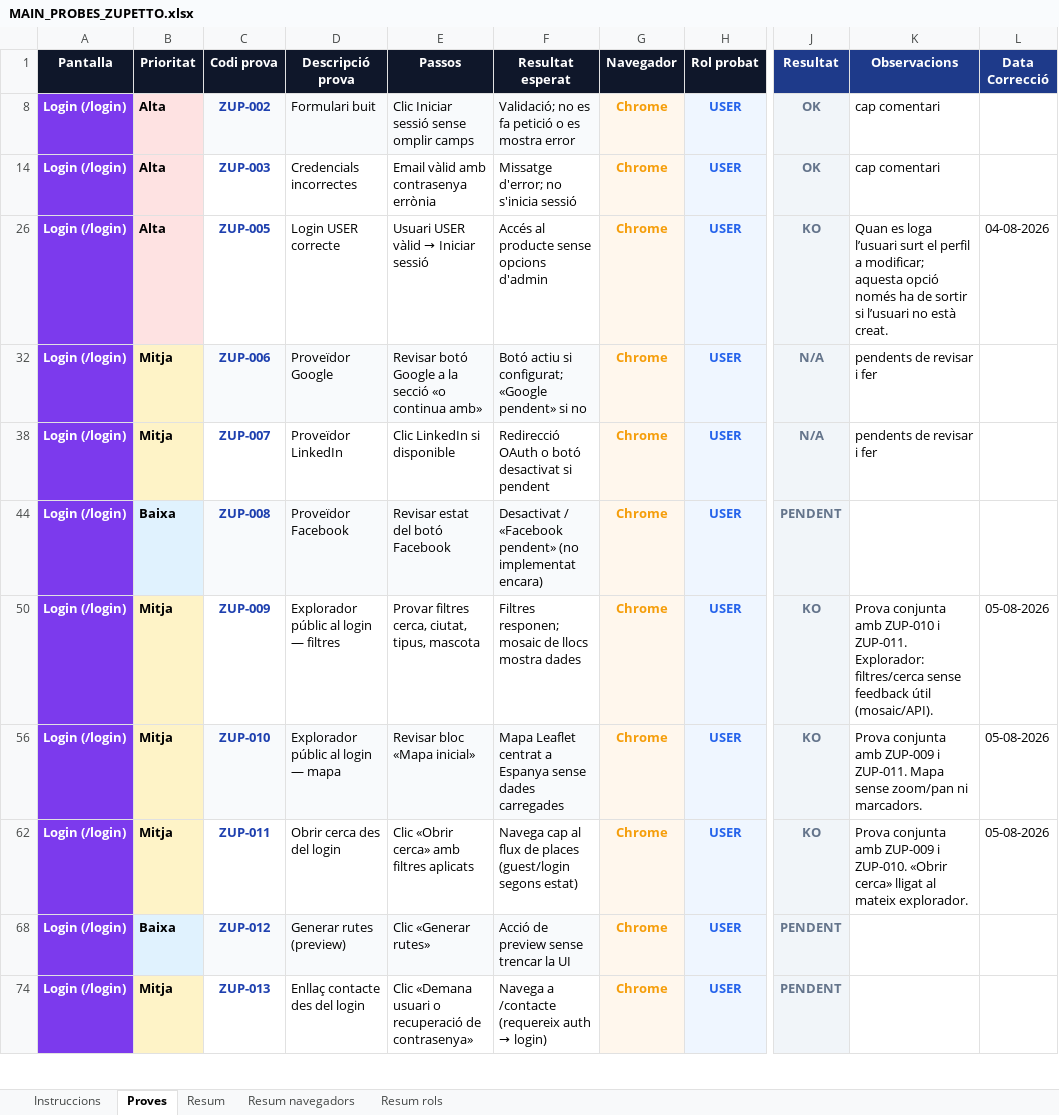
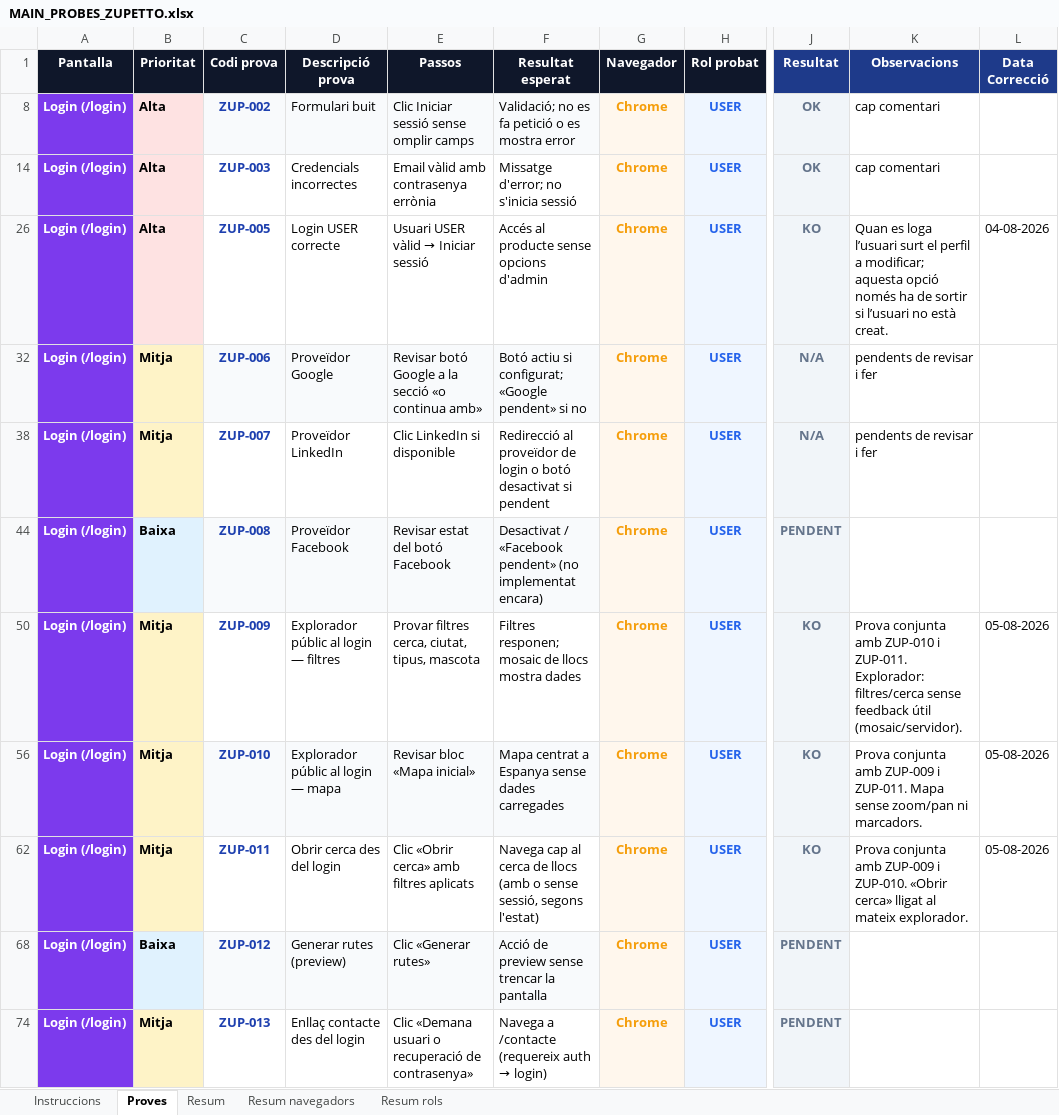
Before and after one commit to dmoraroca/zuppeto, an Excel workbook: docs/probes-e2e/probes-pagines/MAIN_PROBES_ZUPETTO.xlsx, sheet Proves, drawn as a sheet; only a part is shown, gaps mark what is left out; values as stored, in another font and other column widths than the file's, no borders; the diff covers the shown part only; the diff names each change by its address in the sheet, - before the commit and + after, or states it on an @@ line.

Commit message:
072 => fase IV => Excel proves sense argot (generador+MAIN), criteri backup només estructura/demanda i nota millores pendents

```diff
--- a/docs/probes-e2e/probes-pagines/MAIN_PROBES_ZUPETTO.xlsx (sheet Proves)
+++ b/docs/probes-e2e/probes-pagines/MAIN_PROBES_ZUPETTO.xlsx (sheet Proves)
-F38 (Resultat esperat): Redirecció OAuth o botó…
+F38 (Resultat esperat): Redirecció al proveïdor de login o botó…
-K50 (Observacions): …feedback útil (mosaic/API).
+K50 (Observacions): …feedback útil (mosaic/servidor).
-F56 (Resultat esperat): Mapa Leaflet centrat a…
+F56 (Resultat esperat): Mapa centrat a…
-F62 (Resultat esperat): …cap al flux de places (guest/login segons estat)
+F62 (Resultat esperat): …cap al cerca de llocs (amb o sense sessió, segons l'estat)
-F68 (Resultat esperat): Acció de preview sense trencar la UI
+F68 (Resultat esperat): Acció de preview sense trencar la pantalla
```
Also changed, not shown: 41 edited cells elsewhere in this sheet, sheet Instruccions, sheet Resum, hidden cells, 4 other files.
